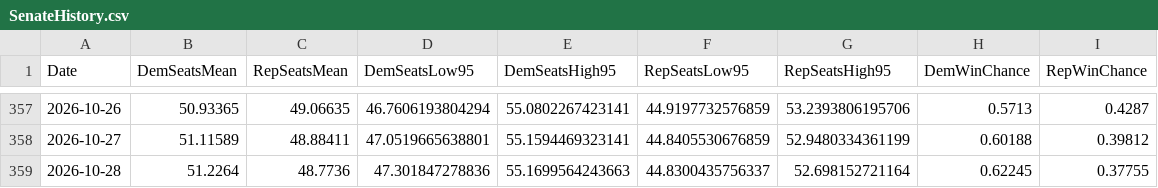
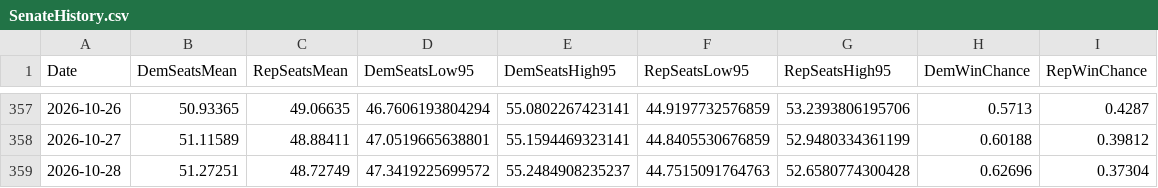
Before and after one commit to jkappelmeier/jkappelmeier.github.io, a CSV file: Data/SenateHistory.csv, drawn as a sheet; only a part is shown, gaps mark what is left out.

Commit message:
Update Data/SenateHistory.csv from MATLAB

```diff
--- a/Data/SenateHistory.csv
+++ b/Data/SenateHistory.csv
@@ -358,2 +358,2 @@ Date,DemSeatsMean,RepSeatsMean,DemSeatsLow95,DemSeatsHigh95,RepSeatsLow95,RepSea
 2026-10-27,51.11589,48.88411,47.0519665638801,55.1594469323141,44.8405530676859,52.9480334361199,0.60188,0.39812
-2026-10-28,51.2264,48.7736,47.301847278836,55.1699564243663,44.8300435756337,52.698152721164,0.62245,0.37755
+2026-10-28,51.27251,48.72749,47.3419225699572,55.2484908235237,44.7515091764763,52.6580774300428,0.62696,0.37304
```
